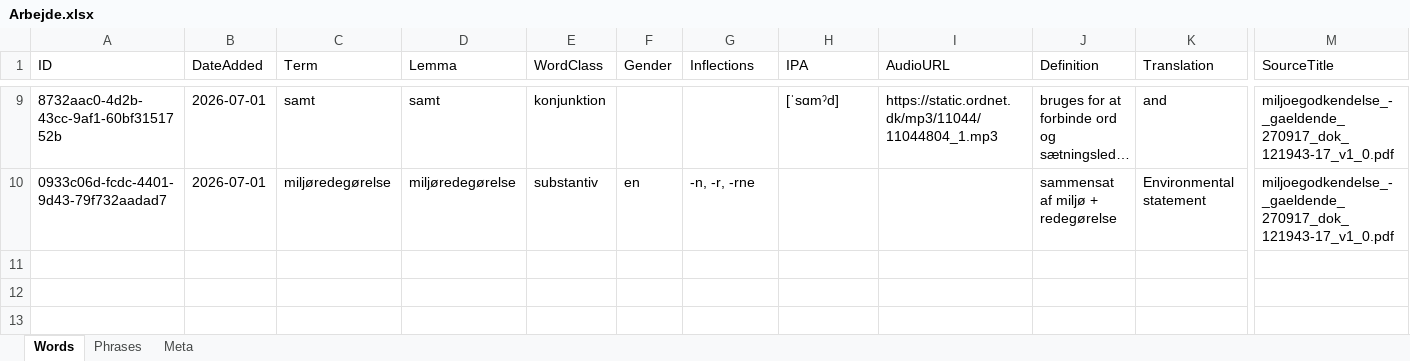
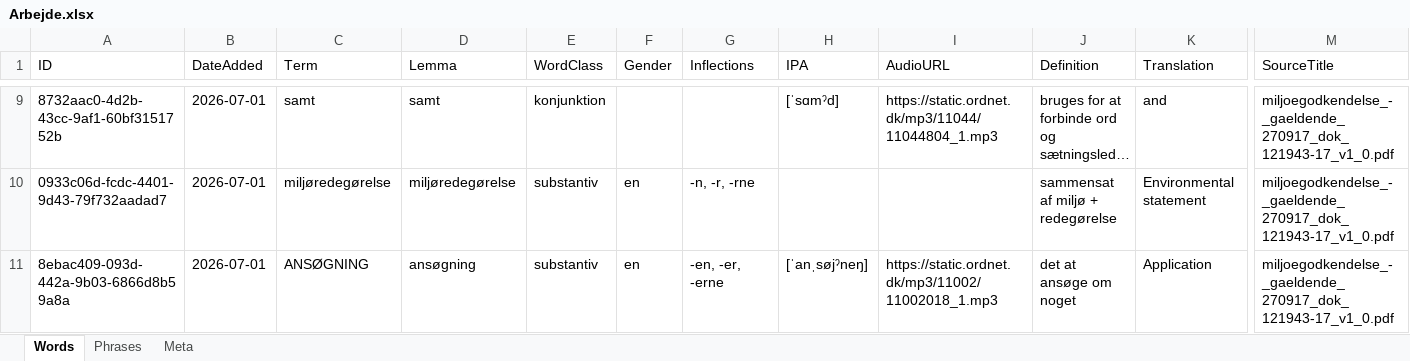
Before and after one commit to oopiooffioinolis/Roedspaette, an Excel workbook: sets/Arbejde.xlsx, sheet Words, drawn as a sheet; only a part is shown, gaps mark what is left out; long unchanged cells end in …; values as stored, in another font and other column widths than the file's, no borders; rows hold the shown columns only; the diff names each change by its address in the sheet, - before the commit and + after, or states it on an @@ line.

Commit message:
Add word "ANSØGNING" to Arbejde.xlsx

```diff
--- a/sets/Arbejde.xlsx (sheet Words)
+++ b/sets/Arbejde.xlsx (sheet Words)
+row 11: 8ebac409-093d-442a-9b03-6866d8b59a8a | 2026-07-01 | ANSØGNING | ansøgning | substantiv | en | -en, -er, -erne | [ˈanˌsøjˀneŋ] | https://static.ordnet.dk/mp3/11002/11002018_1.mp3 | det at ansøge om noget | Application | miljoegodkendelse_-_gaeldende_270917_dok_121943-17_v1_0.pdf
```
